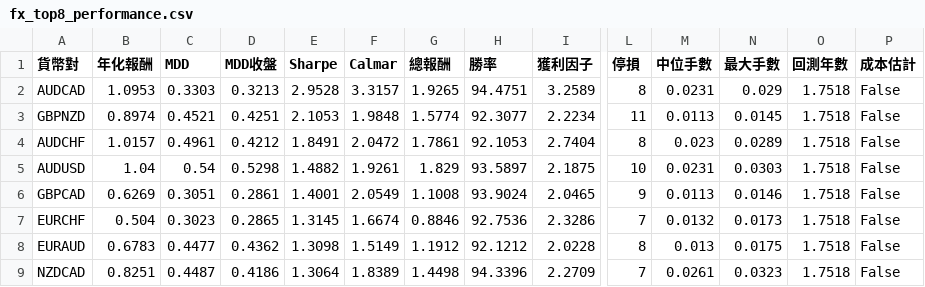
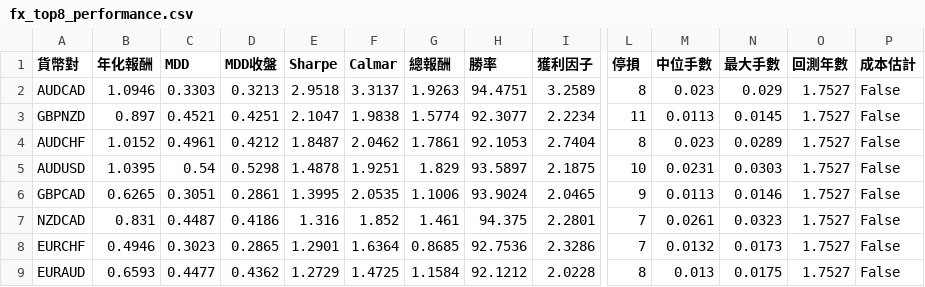
Before and after one commit to evan7646-cloud/bollinger_meanreversion_equities, a CSV file: docs/fx_top8_performance.csv, drawn as a sheet; only a part is shown, gaps mark what is left out; removed rows and columns are numbered as before the commit, all else as after; rows hold the shown columns only; the diff covers the shown part only; the diff names each change by its address in the sheet, - before the commit and + after, or states it on an @@ line.

```diff
--- a/docs/fx_top8_performance.csv
+++ b/docs/fx_top8_performance.csv
-B2 (年化報酬): 1.0953
+B2 (年化報酬): 1.0946
-E2 (Sharpe): 2.9528
+E2 (Sharpe): 2.9518
-F2 (Calmar): 3.3157
+F2 (Calmar): 3.3137
-G2 (總報酬): 1.9265
+G2 (總報酬): 1.9263
-M2 (中位手數): 0.0231
+M2 (中位手數): 0.023
-O2:O6 (回測年數): 1.7518
+O2:O6 (回測年數): 1.7527
-B3 (年化報酬): 0.8974
+B3 (年化報酬): 0.897
-E3 (Sharpe): 2.1053
+E3 (Sharpe): 2.1047
-F3 (Calmar): 1.9848
+F3 (Calmar): 1.9838
-B4 (年化報酬): 1.0157
+B4 (年化報酬): 1.0152
-E4 (Sharpe): 1.8491
+E4 (Sharpe): 1.8487
-F4 (Calmar): 2.0472
+F4 (Calmar): 2.0462
-B5 (年化報酬): 1.04
+B5 (年化報酬): 1.0395
-E5 (Sharpe): 1.4882
+E5 (Sharpe): 1.4878
-F5 (Calmar): 1.9261
+F5 (Calmar): 1.9251
-B6 (年化報酬): 0.6269
+B6 (年化報酬): 0.6265
-E6 (Sharpe): 1.4001
+E6 (Sharpe): 1.3995
-F6 (Calmar): 2.0549
+F6 (Calmar): 2.0535
-G6 (總報酬): 1.1008
+G6 (總報酬): 1.1006
+row 7: NZDCAD | 0.831 | 0.4487 | 0.4186 | 1.316 | 1.852 | 1.461 | 94.375 | 2.2801 | 7 | 0.0261 | 0.0323 | 1.7527 | False
-B8 (年化報酬): 0.504
+B8 (年化報酬): 0.4946
-E8 (Sharpe): 1.3145
+E8 (Sharpe): 1.2901
-F8 (Calmar): 1.6674
+F8 (Calmar): 1.6364
-G8 (總報酬): 0.8846
+G8 (總報酬): 0.8685
-O8:O9 (回測年數): 1.7518
+O8:O9 (回測年數): 1.7527
-B9 (年化報酬): 0.6783
+B9 (年化報酬): 0.6593
-E9 (Sharpe): 1.3098
+E9 (Sharpe): 1.2729
-F9 (Calmar): 1.5149
+F9 (Calmar): 1.4725
-G9 (總報酬): 1.1912
+G9 (總報酬): 1.1584
-row 9: NZDCAD | 0.8251 | 0.4487 | 0.4186 | 1.3064 | 1.8389 | 1.4498 | 94.3396 | 2.2709 | 7 | 0.0261 | 0.0323 | 1.7518 | False
```
Also changed, not shown: 21 edited cells elsewhere in this file, docs/fx_trade_log.csv, 2 other files.
